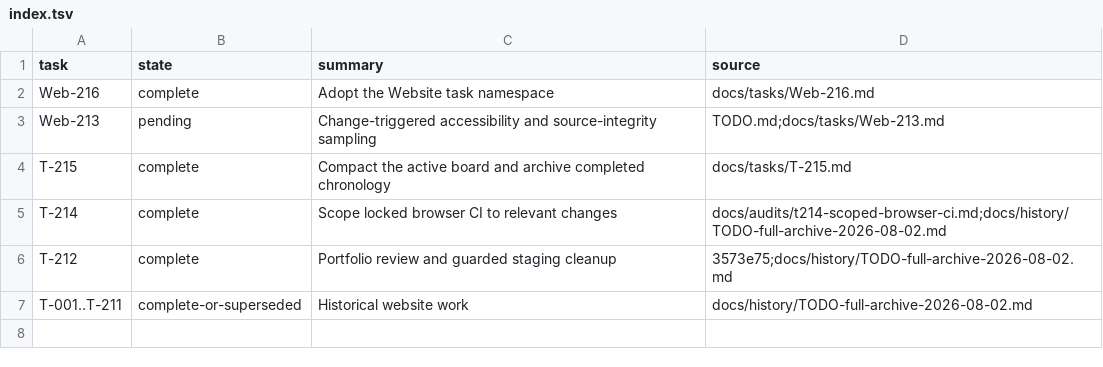
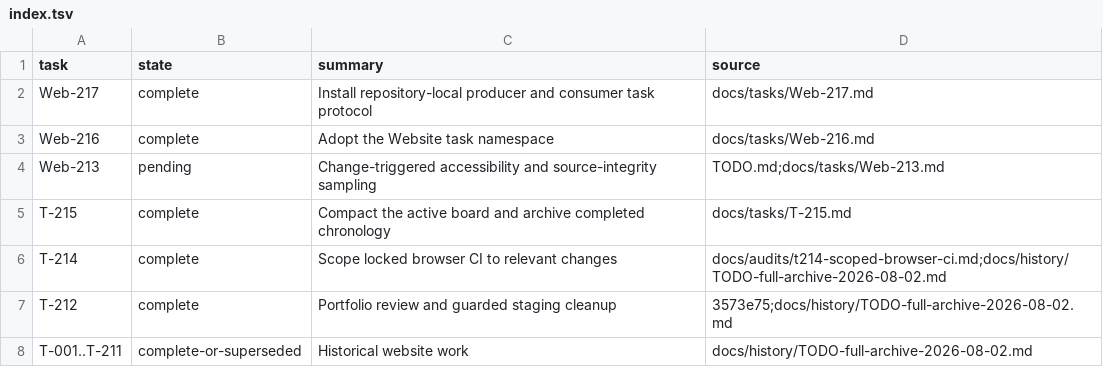
Before and after one commit to rioyokotalab/website, a TSV file: docs/tasks/index.tsv, drawn as a sheet; the diff names each change by its address in the sheet, - before the commit and + after, or states it on an @@ line.

Commit message:
Add Website producer consumer task protocol (#44)

```diff
--- a/docs/tasks/index.tsv
+++ b/docs/tasks/index.tsv
+row 2: Web-217 | complete | Install repository-local producer and consumer task protocol | docs/tasks/Web-217.md
```
Also changed, not shown: 15 other files.
